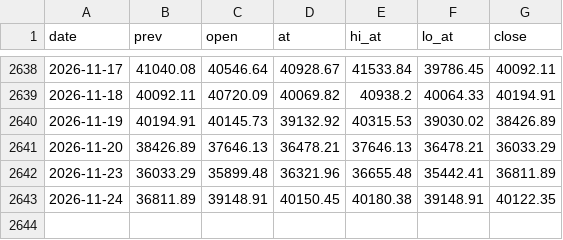
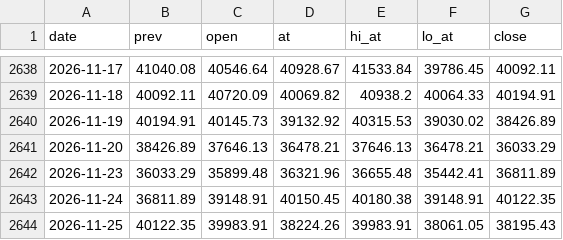
Before and after one commit to Markwu27928/tw-stock-backtest, a CSV file: data/market/intraday.csv, drawn as a sheet; only a part is shown, gaps mark what is left out.

```diff
--- a/data/market/intraday.csv
+++ b/data/market/intraday.csv
@@ -2643 +2643,2 @@ date,prev,open,at,hi_at,lo_at,close
 2026-11-24,36811.89,39148.91,40150.45,40180.38,39148.91,40122.35
+2026-11-25,40122.35,39983.91,38224.26,39983.91,38061.05,38195.43
```
Also changed, not shown: 2 other files.
